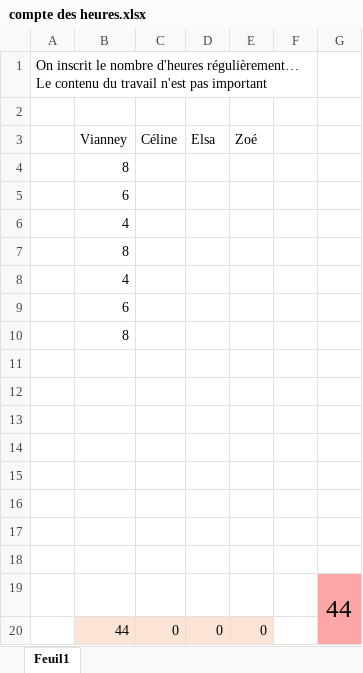
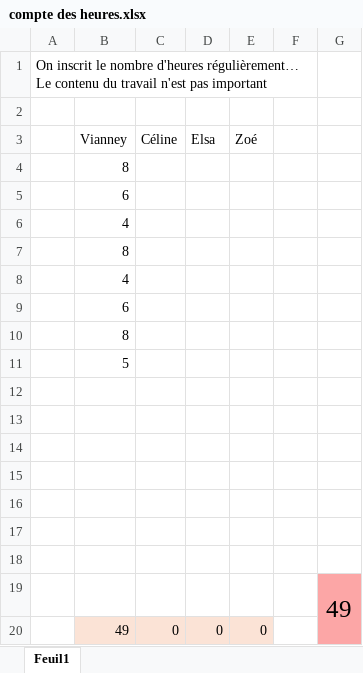
Before and after one commit to VianneydP/pappl, an Excel workbook: compte des heures.xlsx, sheet Feuil1, drawn as a sheet; values as stored, in another font and other column widths than the file's, no borders; removed rows and columns are numbered as before the commit, all else as after; the diff names each change by its address in the sheet, - before the commit and + after, or states it on an @@ line.

```diff
--- a/compte des heures.xlsx (sheet Feuil1)
+++ b/compte des heures.xlsx (sheet Feuil1)
+row 11:  | 5
-row 18: (empty)
-G19: 44
+G19: 49
-B20 (Vianney): 44
+B20 (Vianney): 49
```
Also changed, not shown: 8 other files.
